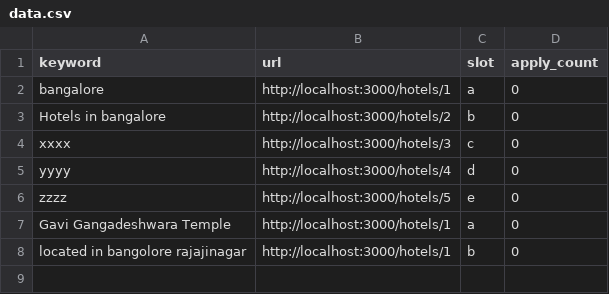
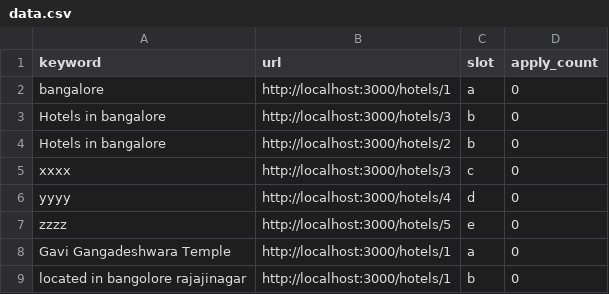
Before and after one commit to vinodcodingmart/MyClearTripfirstFeature, a CSV file: public/data.csv, drawn as a sheet.

Commit message:
added slot wise filter and keyword based search

```diff
--- a/public/data.csv
+++ b/public/data.csv
@@ -2,2 +2,3 @@ keyword,url,slot,apply_count
 bangalore,http://localhost:3000/hotels/1,a,0
+Hotels in bangalore,http://localhost:3000/hotels/3,b,0
 Hotels in bangalore,http://localhost:3000/hotels/2,b,0
```
Also changed, not shown: 47 other files.
